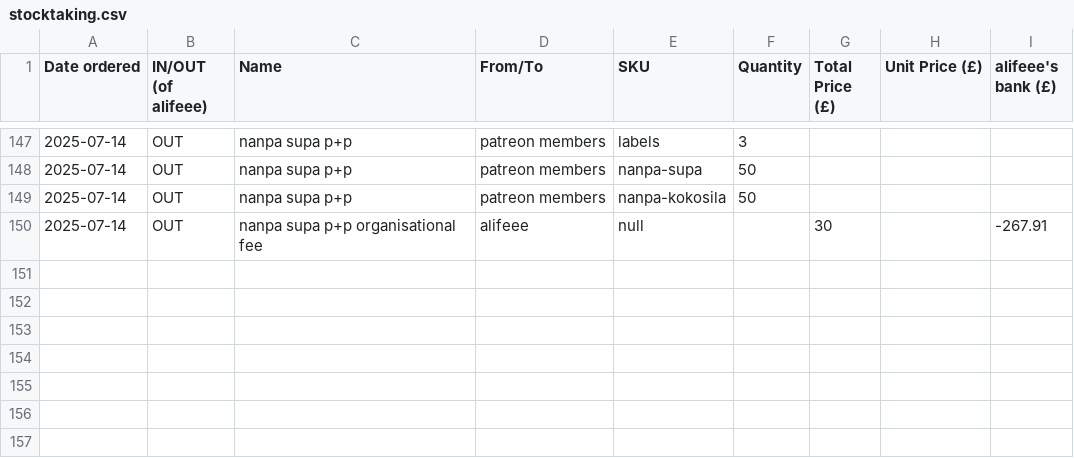
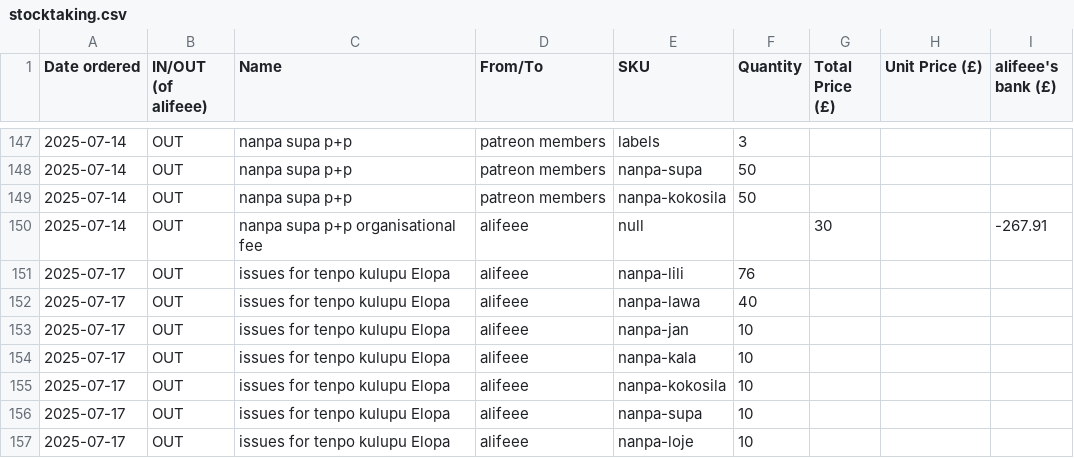
Before and after one commit to lipu-tenpo/print-and-post, a CSV file: stocktaking.csv, drawn as a sheet; only a part is shown, gaps mark what is left out; the diff names each change by its address in the sheet, - before the commit and + after, or states it on an @@ line.

Commit message:
Update stocktaking.csv

```diff
--- a/stocktaking.csv
+++ b/stocktaking.csv
+row 151: 2025-07-17 | OUT | issues for tenpo kulupu Elopa | alifeee | nanpa-lili | 76
+row 152: 2025-07-17 | OUT | issues for tenpo kulupu Elopa | alifeee | nanpa-lawa | 40
+row 153: 2025-07-17 | OUT | issues for tenpo kulupu Elopa | alifeee | nanpa-jan | 10
+row 154: 2025-07-17 | OUT | issues for tenpo kulupu Elopa | alifeee | nanpa-kala | 10
+row 155: 2025-07-17 | OUT | issues for tenpo kulupu Elopa | alifeee | nanpa-kokosila | 10
+row 156: 2025-07-17 | OUT | issues for tenpo kulupu Elopa | alifeee | nanpa-supa | 10
+row 157: 2025-07-17 | OUT | issues for tenpo kulupu Elopa | alifeee | nanpa-loje | 10
```
